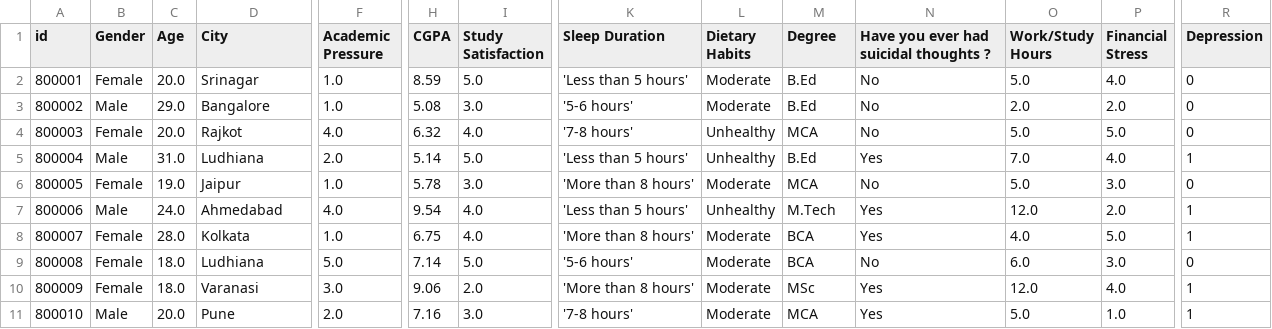
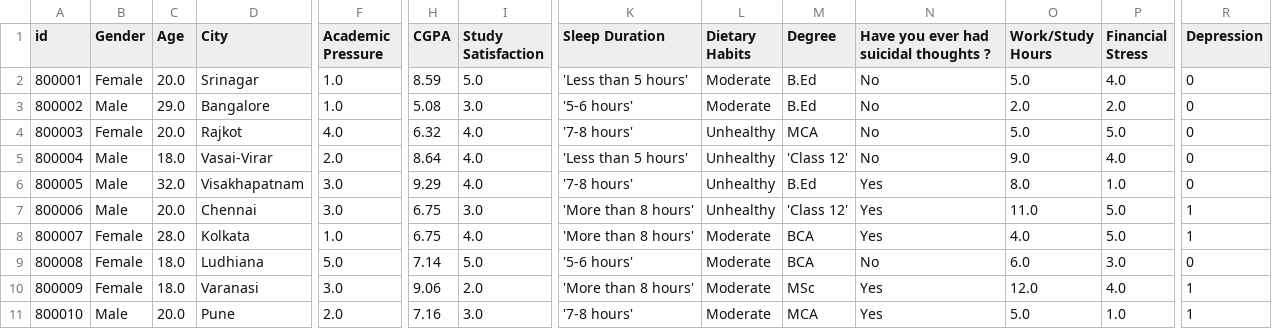
Before and after one commit to Nozwo/dataset, a CSV file: sampel_100_data.csv, drawn as a sheet; only a part is shown, gaps mark what is left out; the diff covers the shown part only; the diff names each change by its address in the sheet, - before the commit and + after, or states it on an @@ line.

Commit message:
Update sampel_100_data.csv

```diff
--- a/sampel_100_data.csv
+++ b/sampel_100_data.csv
-C5 (Age): 31.0
+C5 (Age): 18.0
-D5 (City): Ludhiana
+D5 (City): Vasai-Virar
-H5 (CGPA): 5.14
+H5 (CGPA): 8.64
-I5 (Study Satisfaction): 5.0
+I5 (Study Satisfaction): 4.0
-M5 (Degree): B.Ed
+M5 (Degree): 'Class 12'
-N5: Yes
+N5: No
-O5 (Work/Study Hours): 7.0
+O5 (Work/Study Hours): 9.0
-R5 (Depression): 1
+R5 (Depression): 0
-B6 (Gender): Female
+B6 (Gender): Male
-C6 (Age): 19.0
+C6 (Age): 32.0
-D6 (City): Jaipur
+D6 (City): Visakhapatnam
-F6 (Academic Pressure): 1.0
+F6 (Academic Pressure): 3.0
-H6 (CGPA): 5.78
+H6 (CGPA): 9.29
-I6 (Study Satisfaction): 3.0
+I6 (Study Satisfaction): 4.0
-K6 (Sleep Duration): 'More than 8 hours'
+K6 (Sleep Duration): '7-8 hours'
-L6 (Dietary Habits): Moderate
+L6 (Dietary Habits): Unhealthy
-M6 (Degree): MCA
+M6 (Degree): B.Ed
-N6: No
+N6: Yes
-O6 (Work/Study Hours): 5.0
+O6 (Work/Study Hours): 8.0
-P6 (Financial Stress): 3.0
+P6 (Financial Stress): 1.0
-C7 (Age): 24.0
+C7 (Age): 20.0
-D7 (City): Ahmedabad
+D7 (City): Chennai
-F7 (Academic Pressure): 4.0
+F7 (Academic Pressure): 3.0
-H7 (CGPA): 9.54
+H7 (CGPA): 6.75
-I7 (Study Satisfaction): 4.0
+I7 (Study Satisfaction): 3.0
-K7 (Sleep Duration): 'Less than 5 hours'
+K7 (Sleep Duration): 'More than 8 hours'
-M7 (Degree): M.Tech
+M7 (Degree): 'Class 12'
-O7 (Work/Study Hours): 12.0
+O7 (Work/Study Hours): 11.0
-P7 (Financial Stress): 2.0
+P7 (Financial Stress): 5.0
```
Also changed, not shown: 149 edited cells elsewhere in this file.
